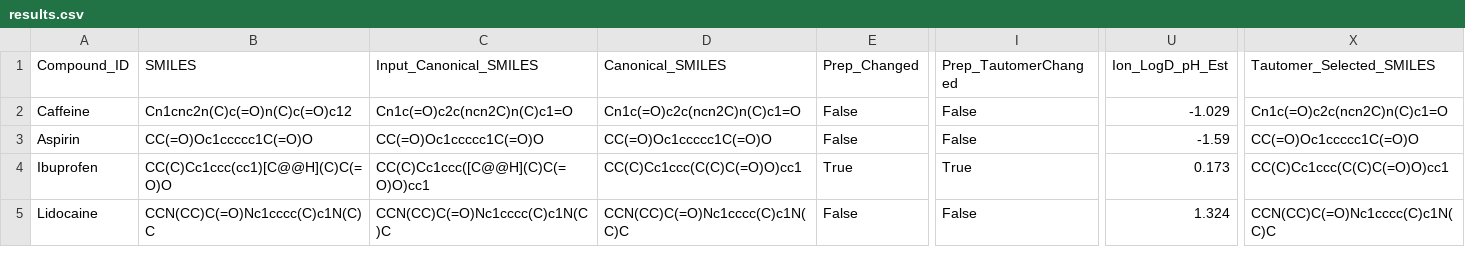
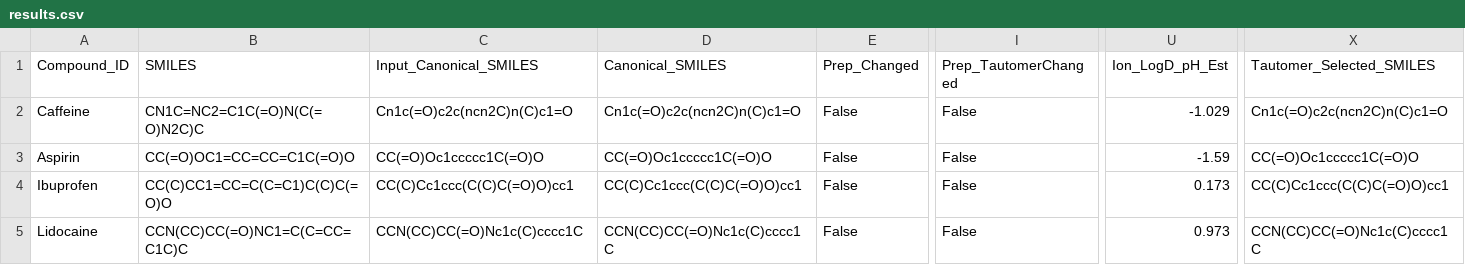
Before and after one commit to kelokely/-molprop-toolkit, a CSV file: docs/manuscript-data/core-workflow/results.csv, drawn as a sheet; only a part is shown, gaps mark what is left out; the diff covers the shown part only; the diff names each change by its address in the sheet, - before the commit and + after, or states it on an @@ line.

```diff
--- a/docs/manuscript-data/core-workflow/results.csv
+++ b/docs/manuscript-data/core-workflow/results.csv
-B2 (SMILES): Cn1cnc2n(C)c(=O)n(C)c(=O)c12
+B2 (SMILES): CN1C=NC2=C1C(=O)N(C(=O)N2C)C
-B3 (SMILES): CC(=O)Oc1ccccc1C(=O)O
+B3 (SMILES): CC(=O)OC1=CC=CC=C1C(=O)O
-B4 (SMILES): CC(C)Cc1ccc(cc1)[C@@H](C)C(=O)O
+B4 (SMILES): CC(C)CC1=CC=C(C=C1)C(C)C(=O)O
-C4 (Input_Canonical_SMILES): CC(C)Cc1ccc([C@@H](C)C(=O)O)cc1
+C4 (Input_Canonical_SMILES): CC(C)Cc1ccc(C(C)C(=O)O)cc1
-E4 (Prep_Changed): True
+E4 (Prep_Changed): False
-I4 (Prep_TautomerChanged): True
+I4 (Prep_TautomerChanged): False
-B5 (SMILES): CCN(CC)C(=O)Nc1cccc(C)c1N(C)C
+B5 (SMILES): CCN(CC)CC(=O)NC1=C(C=CC=C1C)C
-C5 (Input_Canonical_SMILES): CCN(CC)C(=O)Nc1cccc(C)c1N(C)C
+C5 (Input_Canonical_SMILES): CCN(CC)CC(=O)Nc1c(C)cccc1C
-D5 (Canonical_SMILES): CCN(CC)C(=O)Nc1cccc(C)c1N(C)C
+D5 (Canonical_SMILES): CCN(CC)CC(=O)Nc1c(C)cccc1C
-U5 (Ion_LogD_pH_Est): 1.324
+U5 (Ion_LogD_pH_Est): 0.973
-X5 (Tautomer_Selected_SMILES): CCN(CC)C(=O)Nc1cccc(C)c1N(C)C
+X5 (Tautomer_Selected_SMILES): CCN(CC)CC(=O)Nc1c(C)cccc1C
```
Also changed, not shown: 84 edited cells elsewhere in this file, docs/manuscript-data/core-workflow/picklists/de_risk_next.csv, docs/manuscript-data/core-workflow/picklists/oral_low_ddi_risk.csv, 3 other files.
